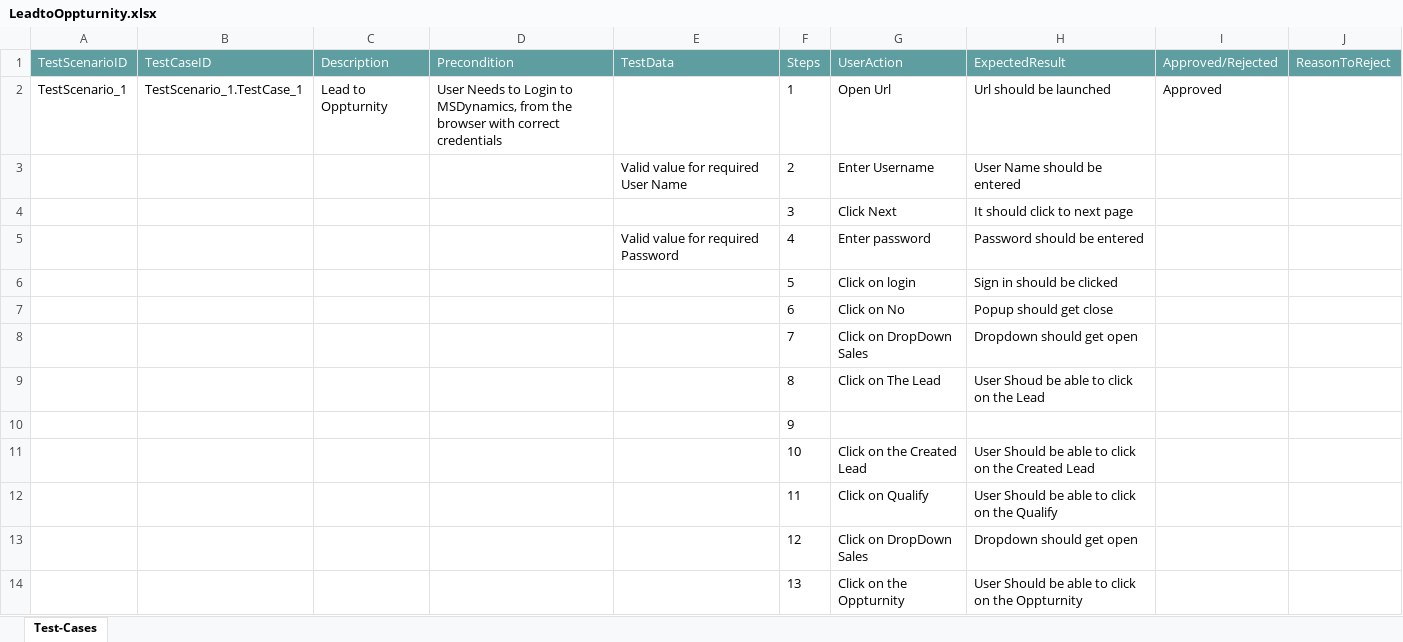
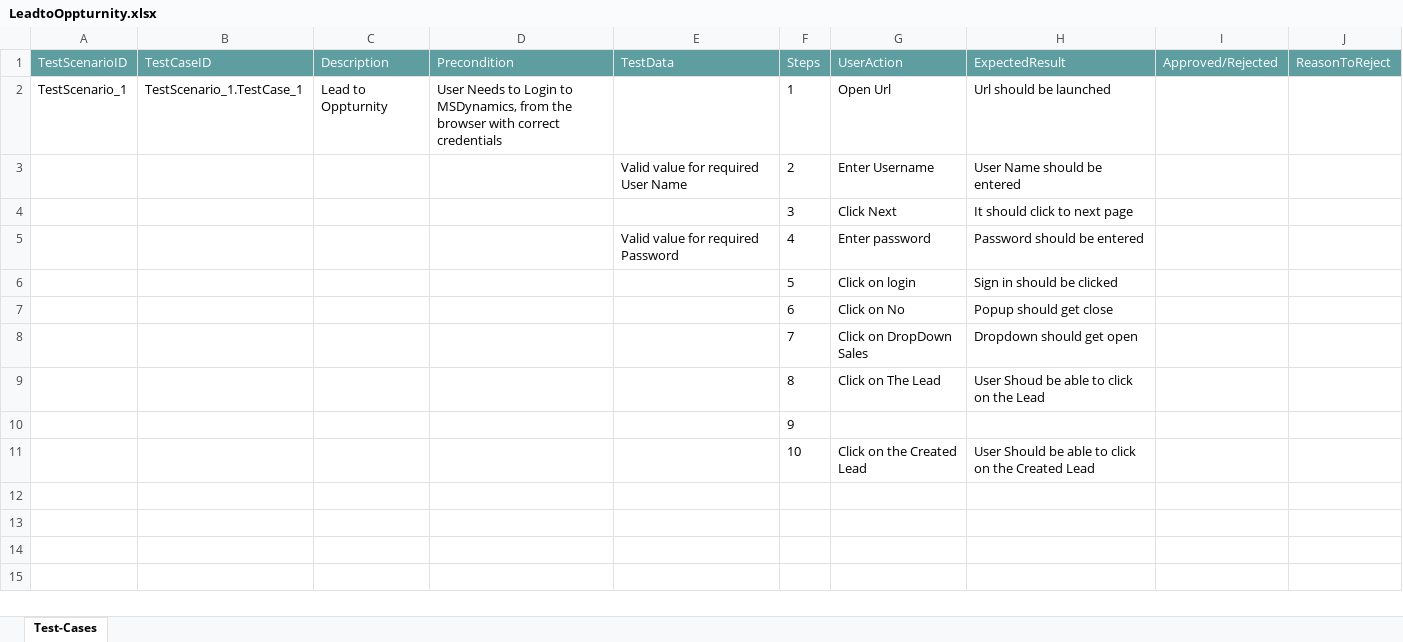
Before and after one commit to ShaikMohamedIrfan/LeadtoOppturnity, an Excel workbook: LeadtoOppturnity.xlsx, sheet Test-Cases, drawn as a sheet; values as stored, in another font and other column widths than the file's, no borders; table styles not drawn; the diff names each change by its address in the sheet, - before the commit and + after, or states it on an @@ line.

Commit message:
Initial Commit for Verification of Test cases

```diff
--- a/LeadtoOppturnity.xlsx (sheet Test-Cases)
+++ b/LeadtoOppturnity.xlsx (sheet Test-Cases)
-I2 (Approved/Rejected): Approved
+I2 (Approved/Rejected): (empty)
-row 12:  |  |  |  |  | 11 | Click on Qualify | User Should be able to click on the Qualify
-row 13:  |  |  |  |  | 12 | Click on DropDown Sales | Dropdown should get open
-row 14:  |  |  |  |  | 13 | Click on the Oppturnity | User Should be able to click on the Oppturnity
```
